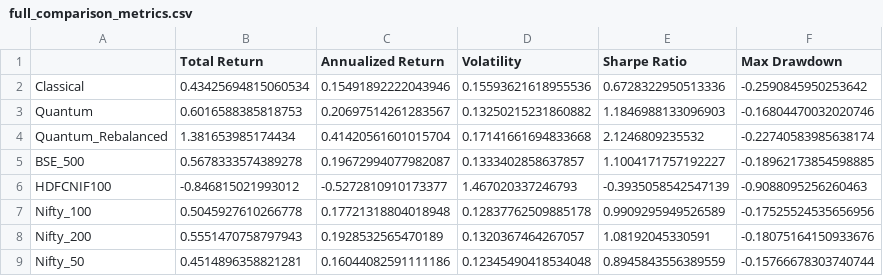
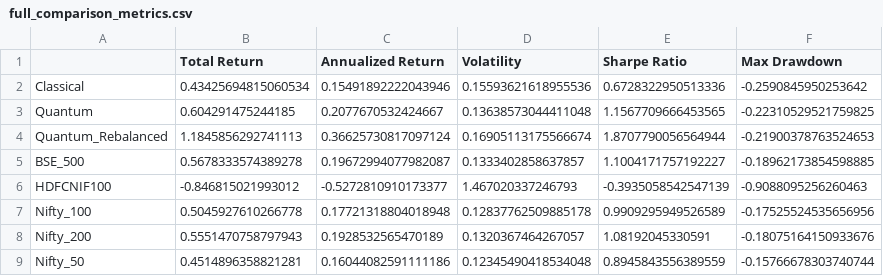
Before and after one commit to kishore2204/Portfolio-Optimization-Quantum, a CSV file: outputs/full_comparison_metrics.csv, drawn as a sheet.

```diff
--- a/outputs/full_comparison_metrics.csv
+++ b/outputs/full_comparison_metrics.csv
@@ -2,4 +2,4 @@
 Classical,0.43425694815060534,0.15491892222043946,0.15593621618955536,0.6728322950513336,-0.2590845950253642
-Quantum,0.6016588385818753,0.20697514261283567,0.13250215231860882,1.1846988133096903,-0.16804470032020746
-Quantum_Rebalanced,1.381653985174434,0.41420561601015704,0.17141661694833668,2.1246809235532,-0.22740583985638174
+Quantum,0.604291475244185,0.2077670532424667,0.13638573044411048,1.1567709666453565,-0.22310529521759825
+Quantum_Rebalanced,1.1845856292741113,0.36625730817097124,0.16905113175566674,1.8707790056564944,-0.21900378763524653
 BSE_500,0.5678333574389278,0.19672994077982087,0.1333402858637857,1.1004171757192227,-0.18962173854598885
```
Also changed, not shown: data/07_portfolio_weights.csv, data/10_portfolio_values.csv, 20 other files.
